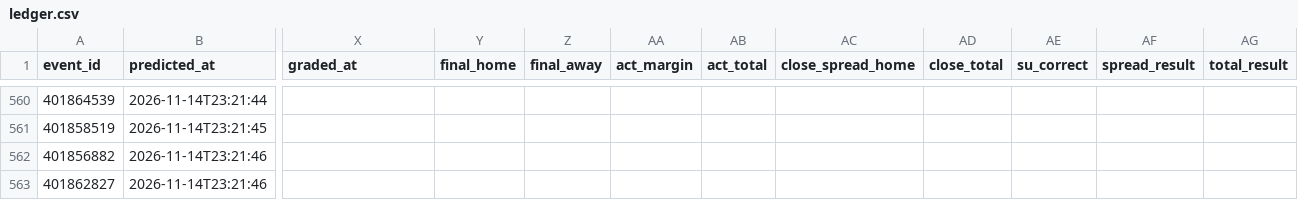
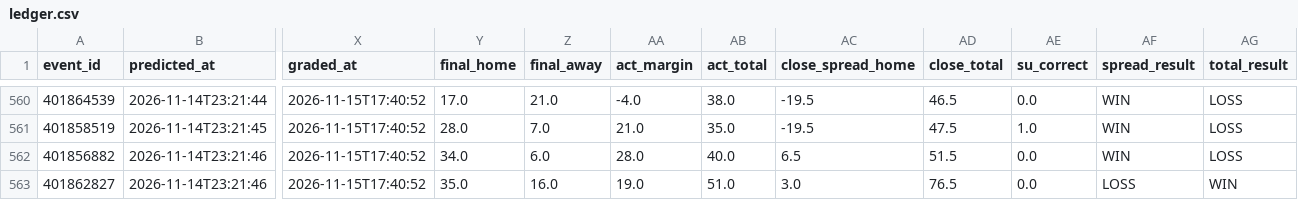
Before and after one commit to golfer1989/cfb-model, a CSV file: data/ledger.csv, drawn as a sheet; only a part is shown, gaps mark what is left out; the diff covers the shown part only; the diff names each change by its address in the sheet, - before the commit and + after, or states it on an @@ line.

```diff
--- a/data/ledger.csv
+++ b/data/ledger.csv
-X560:X563 (graded_at): (empty)
+X560:X563 (graded_at): 2026-11-15T17:40:52
-Y560 (final_home): (empty)
+Y560 (final_home): 17.0
-Z560 (final_away): (empty)
+Z560 (final_away): 21.0
-AA560 (act_margin): (empty)
+AA560 (act_margin): -4.0
-AB560 (act_total): (empty)
+AB560 (act_total): 38.0
-AC560:AC561 (close_spread_home): (empty)
+AC560:AC561 (close_spread_home): -19.5
-AD560 (close_total): (empty)
+AD560 (close_total): 46.5
-AE560 (su_correct): (empty)
+AE560 (su_correct): 0.0
-AF560:AF562 (spread_result): (empty)
+AF560:AF562 (spread_result): WIN
-AG560:AG562 (total_result): (empty)
+AG560:AG562 (total_result): LOSS
-Y561 (final_home): (empty)
+Y561 (final_home): 28.0
-Z561 (final_away): (empty)
+Z561 (final_away): 7.0
-AA561 (act_margin): (empty)
+AA561 (act_margin): 21.0
-AB561 (act_total): (empty)
+AB561 (act_total): 35.0
-AD561 (close_total): (empty)
+AD561 (close_total): 47.5
-AE561 (su_correct): (empty)
+AE561 (su_correct): 1.0
-Y562 (final_home): (empty)
+Y562 (final_home): 34.0
-Z562 (final_away): (empty)
+Z562 (final_away): 6.0
-AA562 (act_margin): (empty)
+AA562 (act_margin): 28.0
-AB562 (act_total): (empty)
+AB562 (act_total): 40.0
-AC562 (close_spread_home): (empty)
+AC562 (close_spread_home): 6.5
-AD562 (close_total): (empty)
+AD562 (close_total): 51.5
-AE562:AE563 (su_correct): (empty)
+AE562:AE563 (su_correct): 0.0
-Y563 (final_home): (empty)
+Y563 (final_home): 35.0
-Z563 (final_away): (empty)
+Z563 (final_away): 16.0
-AA563 (act_margin): (empty)
+AA563 (act_margin): 19.0
-AB563 (act_total): (empty)
+AB563 (act_total): 51.0
-AC563 (close_spread_home): (empty)
+AC563 (close_spread_home): 3.0
-AD563 (close_total): (empty)
+AD563 (close_total): 76.5
-AF563 (spread_result): (empty)
+AF563 (spread_result): LOSS
-AG563 (total_result): (empty)
+AG563 (total_result): WIN
```
Also changed, not shown: 148 edited cells elsewhere in this file, data/backtest_preds.csv, data/real_games.csv, 8 other files.
